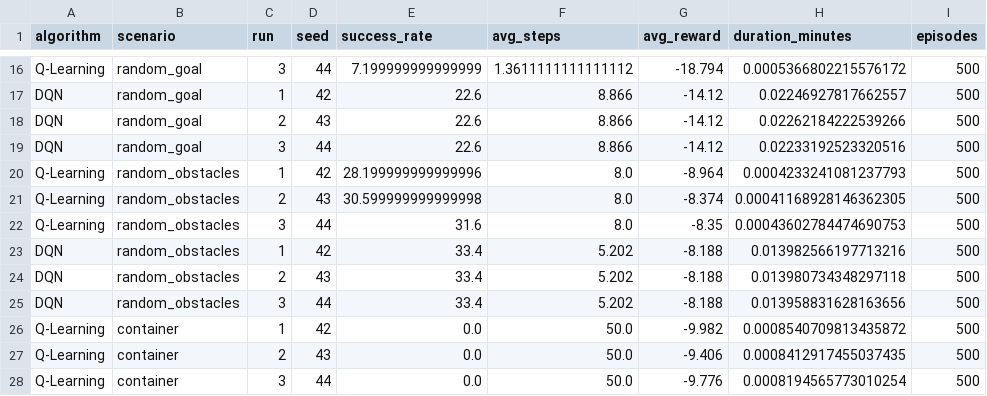
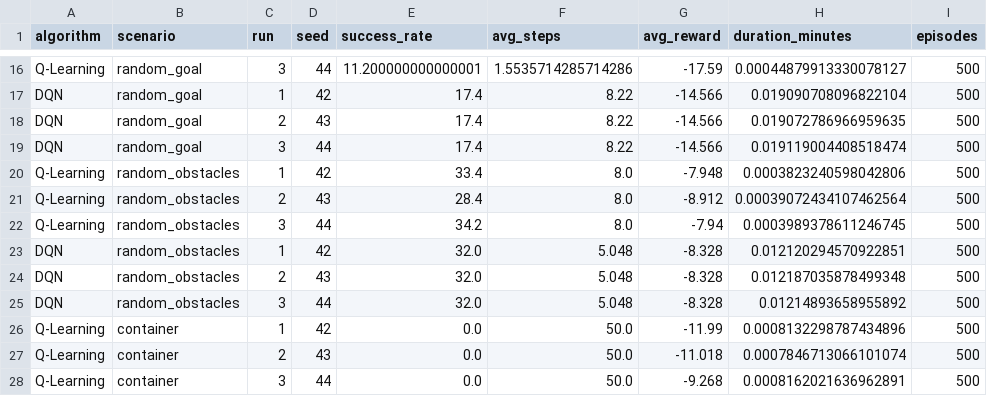
Before and after one commit to Ul012/FOM-rl-shipnav-ql-dqn, a CSV file: src/comparison/exports/fair_algorithm_comparison.csv, drawn as a sheet; only a part is shown, gaps mark what is left out; the diff covers the shown part only; the diff names each change by its address in the sheet, - before the commit and + after, or states it on an @@ line.

```diff
--- a/src/comparison/exports/fair_algorithm_comparison.csv
+++ b/src/comparison/exports/fair_algorithm_comparison.csv
-E16 (success_rate): 7.199999999999999
+E16 (success_rate): 11.200000000000001
-F16 (avg_steps): 1.3611111111111112
+F16 (avg_steps): 1.5535714285714286
-G16 (avg_reward): -18.794
+G16 (avg_reward): -17.59
-H16 (duration_minutes): 0.0005366802215576172
+H16 (duration_minutes): 0.00044879913330078127
-E17:E19 (success_rate): 22.6
+E17:E19 (success_rate): 17.4
-F17:F19 (avg_steps): 8.866
+F17:F19 (avg_steps): 8.22
-G17:G19 (avg_reward): -14.12
+G17:G19 (avg_reward): -14.566
-H17 (duration_minutes): 0.02246927817662557
+H17 (duration_minutes): 0.019090708096822104
-H18 (duration_minutes): 0.02262184222539266
+H18 (duration_minutes): 0.019072786966959635
-H19 (duration_minutes): 0.02233192523320516
+H19 (duration_minutes): 0.019119004408518474
-E20 (success_rate): 28.199999999999996
+E20 (success_rate): 33.4
-G20 (avg_reward): -8.964
+G20 (avg_reward): -7.948
-H20 (duration_minutes): 0.0004233241081237793
+H20 (duration_minutes): 0.0003823240598042806
-E21 (success_rate): 30.599999999999998
+E21 (success_rate): 28.4
-G21 (avg_reward): -8.374
+G21 (avg_reward): -8.912
-H21 (duration_minutes): 0.00041168928146362305
+H21 (duration_minutes): 0.00039072434107462564
-E22 (success_rate): 31.6
+E22 (success_rate): 34.2
-G22 (avg_reward): -8.35
+G22 (avg_reward): -7.94
-H22 (duration_minutes): 0.00043602784474690753
+H22 (duration_minutes): 0.0003989378611246745
-E23:E25 (success_rate): 33.4
+E23:E25 (success_rate): 32.0
-F23:F25 (avg_steps): 5.202
+F23:F25 (avg_steps): 5.048
-G23:G25 (avg_reward): -8.188
+G23:G25 (avg_reward): -8.328
-H23 (duration_minutes): 0.013982566197713216
+H23 (duration_minutes): 0.012120294570922851
-H24 (duration_minutes): 0.013980734348297118
+H24 (duration_minutes): 0.012187035878499348
-H25 (duration_minutes): 0.013958831628163656
+H25 (duration_minutes): 0.01214893658955892
-G26 (avg_reward): -9.982
+G26 (avg_reward): -11.99
-H26 (duration_minutes): 0.0008540709813435872
+H26 (duration_minutes): 0.0008132298787434896
-G27 (avg_reward): -9.406
+G27 (avg_reward): -11.018
-H27 (duration_minutes): 0.0008412917455037435
+H27 (duration_minutes): 0.0007846713066101074
-G28 (avg_reward): -9.776
+G28 (avg_reward): -9.268
-H28 (duration_minutes): 0.0008194565773010254
+H28 (duration_minutes): 0.0008162021636962891
```
Also changed, not shown: 53 edited cells elsewhere in this file, src/comparison/exports/algorithm_comparison_stats.csv, 10 other files.
